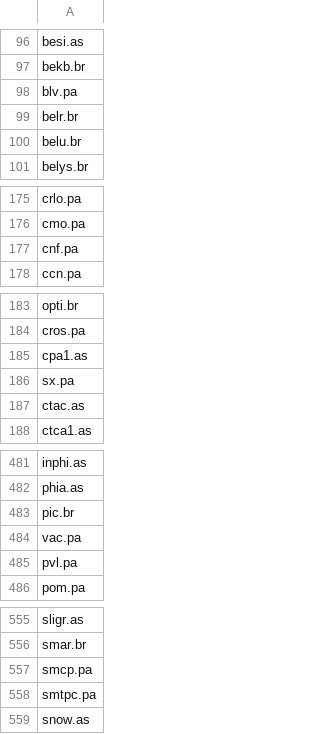
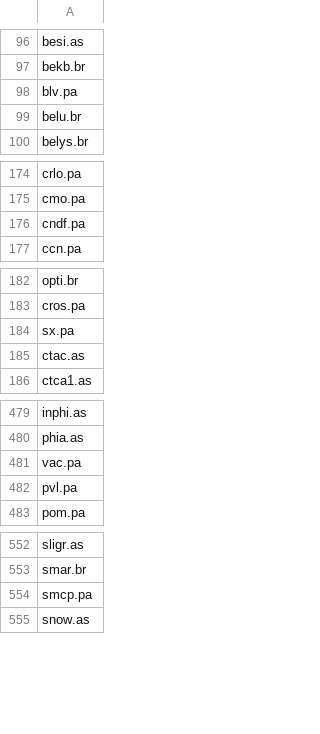
Before and after one commit to QGdtsc/dashboard_qg_yf_csv, a CSV file: list_tickers_euronext.csv, drawn as a sheet; only a part is shown, gaps mark what is left out; the diff covers the shown part only.

Commit message:
Upload files via python

```diff
--- a/list_tickers_euronext.csv
+++ b/list_tickers_euronext.csv
@@ -98,3 +98,2 @@ bekb.br
 blv.pa
-belr.br
 belu.br
@@ -176,3 +175,3 @@ crlo.pa
 cmo.pa
-cnf.pa
+cndf.pa
 ccn.pa
@@ -184,3 +183,2 @@ opti.br
 cros.pa
-cpa1.as
 sx.pa
@@ -482,3 +480,2 @@ inphi.as
 phia.as
-pic.br
 vac.pa
@@ -557,3 +554,2 @@ smar.br
 smcp.pa
-smtpc.pa
 snow.as
```
Also changed, not shown: 1 edited cell elsewhere in this file.
